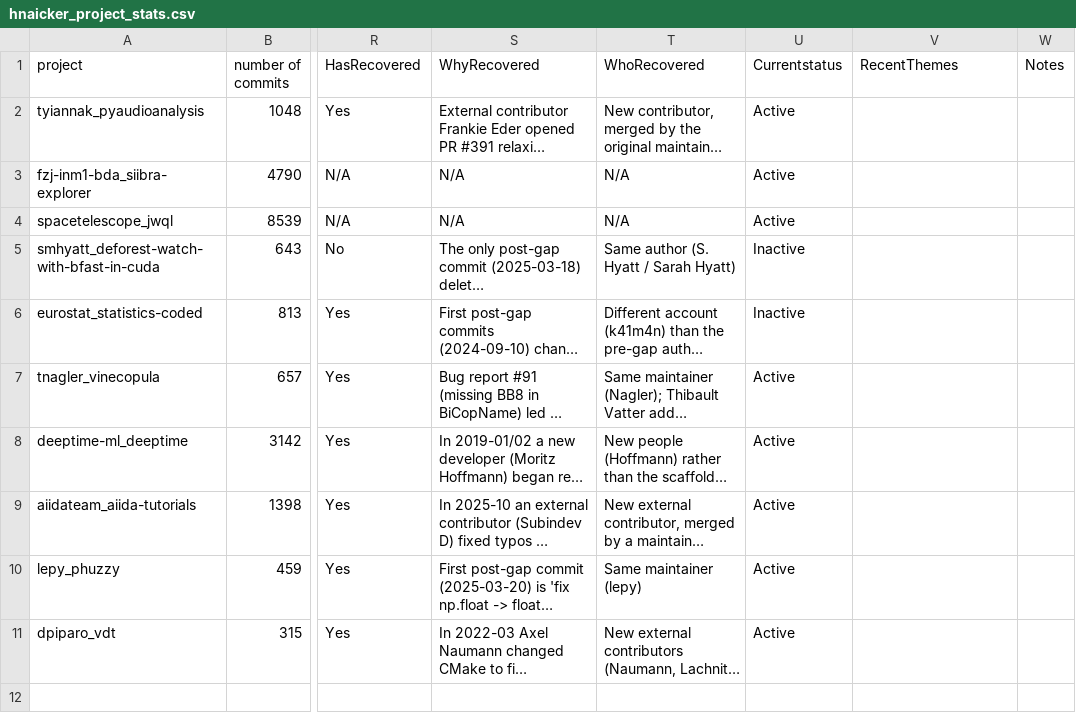
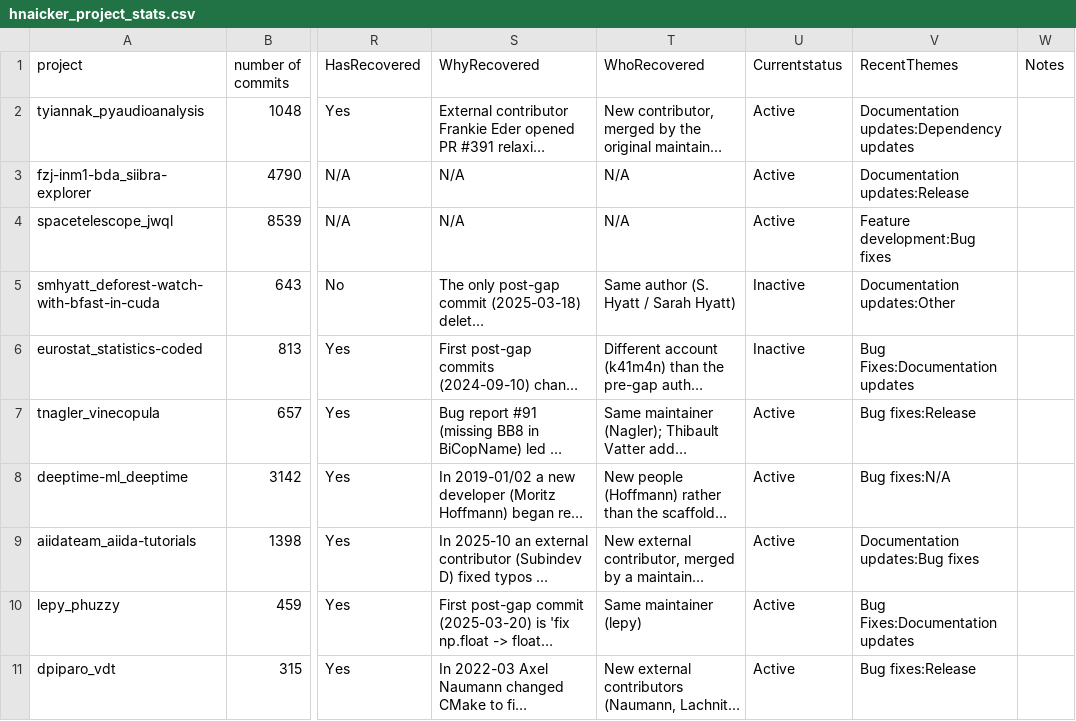
Before and after one commit to hvnaick/MiniProject2, a CSV file: hnaicker_project_stats.csv, drawn as a sheet; only a part is shown, gaps mark what is left out; long unchanged cells end in …; the diff names each change by its address in the sheet, - before the commit and + after, or states it on an @@ line.

Commit message:
Made some changes to the stats csv

```diff
--- a/hnaicker_project_stats.csv
+++ b/hnaicker_project_stats.csv
-V2 (RecentThemes): (empty)
+V2 (RecentThemes): Documentation updates:Dependency updates
-V3 (RecentThemes): (empty)
+V3 (RecentThemes): Documentation updates:Release
-V4 (RecentThemes): (empty)
+V4 (RecentThemes): Feature development:Bug fixes
-V5 (RecentThemes): (empty)
+V5 (RecentThemes): Documentation updates:Other
-V6 (RecentThemes): (empty)
+V6 (RecentThemes): Bug Fixes:Documentation updates
-V7 (RecentThemes): (empty)
+V7 (RecentThemes): Bug fixes:Release
-V8 (RecentThemes): (empty)
+V8 (RecentThemes): Bug fixes:N/A
-V9 (RecentThemes): (empty)
+V9 (RecentThemes): Documentation updates:Bug fixes
-V10 (RecentThemes): (empty)
+V10 (RecentThemes): Bug Fixes:Documentation updates
-V11 (RecentThemes): (empty)
+V11 (RecentThemes): Bug fixes:Release
```
Also changed, not shown: 1 other file.
